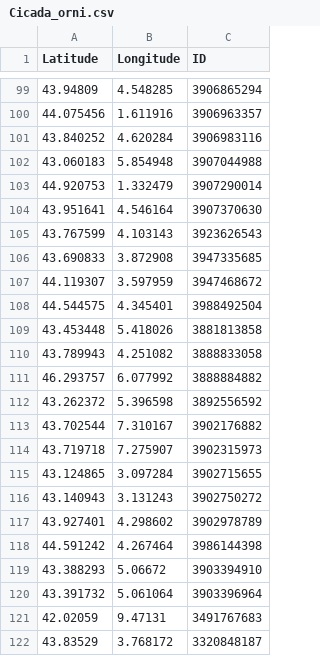
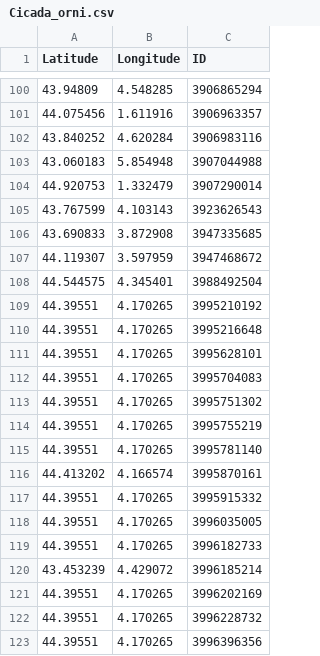
Before and after one commit to cigalesdefrance/cigalesdefrance.github.io, a CSV file: BDD/GBIF/Cicada_orni.csv, drawn as a sheet; only a part is shown, gaps mark what is left out; the shorter side is filled out with more unchanged rows; the diff covers the shown part only.

```diff
--- a/BDD/GBIF/Cicada_orni.csv
+++ b/BDD/GBIF/Cicada_orni.csv
@@ -103,3 +104,2 @@ Latitude,Longitude,ID
 44.920753,1.332479,3907290014
-43.951641,4.546164,3907370630
 43.767599,4.103143,3923626543
@@ -108 +108,16 @@ Latitude,Longitude,ID
 44.544575,4.345401,3988492504
+44.39551,4.170265,3995210192
+44.39551,4.170265,3995216648
+44.39551,4.170265,3995628101
+44.39551,4.170265,3995704083
+44.39551,4.170265,3995751302
+44.39551,4.170265,3995755219
+44.39551,4.170265,3995781140
+44.413202,4.166574,3995870161
+44.39551,4.170265,3995915332
+44.39551,4.170265,3996035005
+44.39551,4.170265,3996182733
+43.453239,4.429072,3996185214
+44.39551,4.170265,3996202169
+44.39551,4.170265,3996228732
+44.39551,4.170265,3996396356
```
Also changed, not shown: 19 added rows elsewhere in this file, BDD/GBIF/Tibicina_haematodes.csv, BDD/INATURALIST/Cicada_orni.csv, 8 other files.
